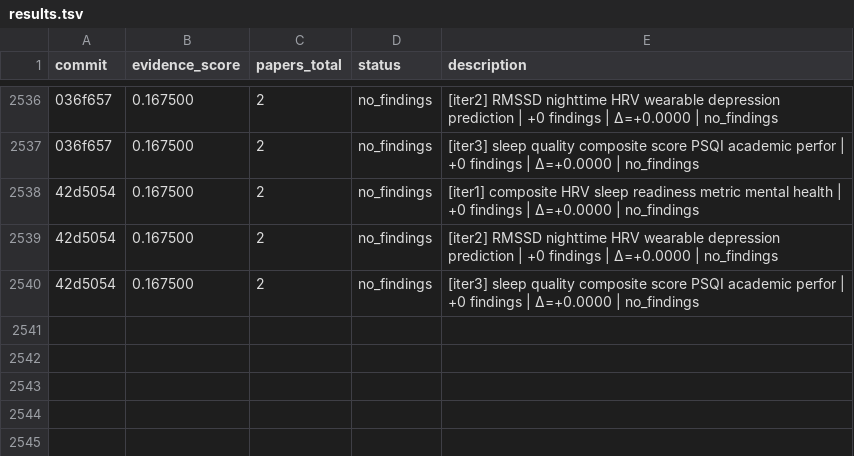
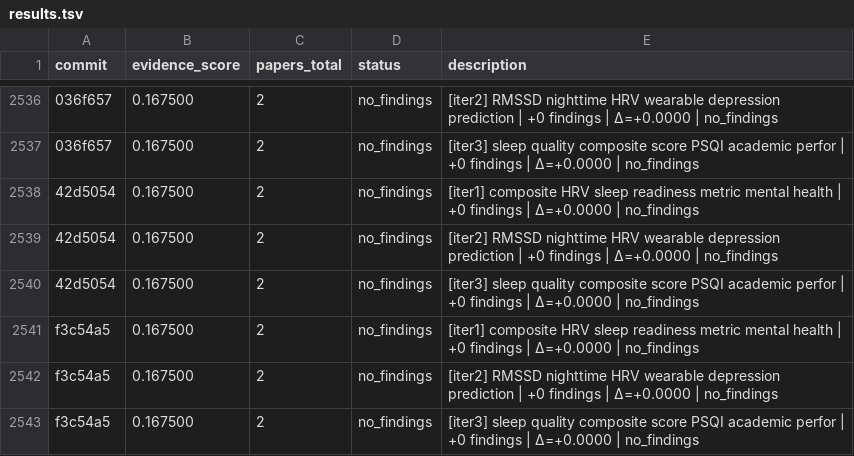
Before and after one commit to notebook-learnzy/physio-research, a TSV file: results.tsv, drawn as a sheet; only a part is shown, gaps mark what is left out; the diff names each change by its address in the sheet, - before the commit and + after, or states it on an @@ line.

Commit message:
research: score=0.167500 papers=2 [2026-08-01T16:00:27Z]

```diff
--- a/results.tsv
+++ b/results.tsv
+row 2541: f3c54a5 | 0.167500 | 2 | no_findings | [iter1] composite HRV sleep readiness metric mental health | +0 findings | Δ=+0.0000 | no_findings
+row 2542: f3c54a5 | 0.167500 | 2 | no_findings | [iter2] RMSSD nighttime HRV wearable depression prediction | +0 findings | Δ=+0.0000 | no_findings
+row 2543: f3c54a5 | 0.167500 | 2 | no_findings | [iter3] sleep quality composite score PSQI academic perfor | +0 findings | Δ=+0.0000 | no_findings
```
